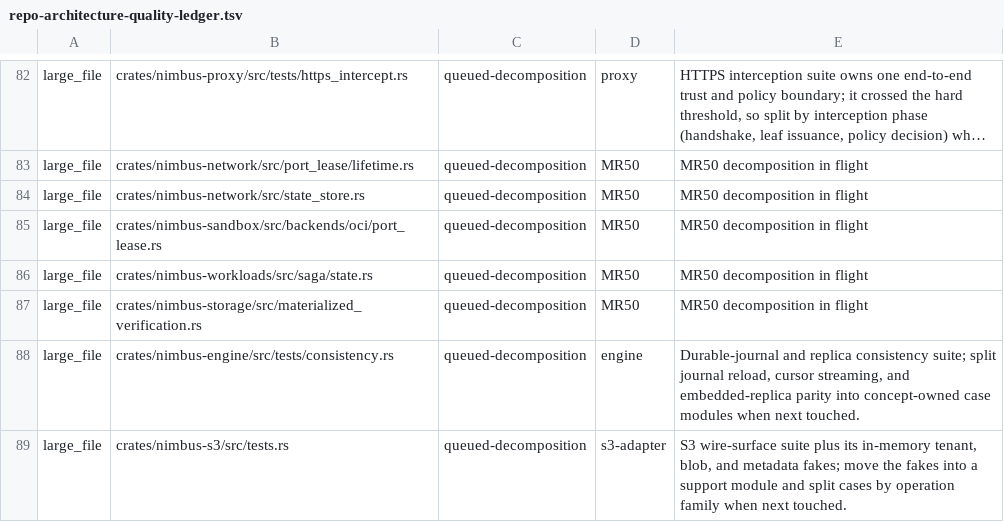
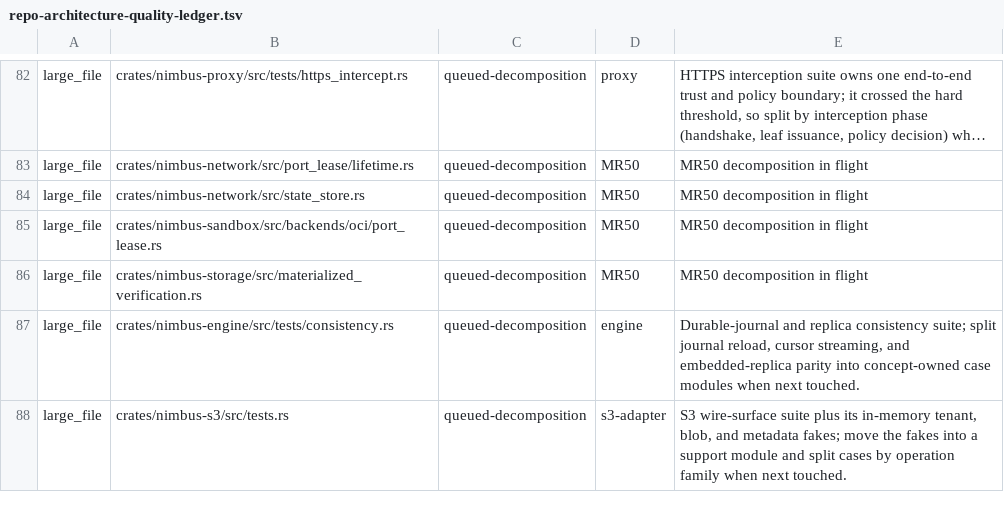
Before and after one commit to nimbus/nimbus, a TSV file: scripts/repo-architecture-quality-ledger.tsv, drawn as a sheet; only a part is shown, gaps mark what is left out; long unchanged cells end in …; the diff names each change by its address in the sheet, - before the commit and + after, or states it on an @@ line.

Commit message:
refactor(workloads): split saga phase-detail invariants and intent succession
Move the phase graph and phase-detail validation, and intent succession with
its successor validators, into concept-owned children of the saga state
module. They follow the existing provision, restart, and teardown state
children. Behavior is unchanged.

```diff
--- a/scripts/repo-architecture-quality-ledger.tsv
+++ b/scripts/repo-architecture-quality-ledger.tsv
-row 86: large_file | crates/nimbus-workloads/src/saga/state.rs | queued-decomposition | MR50 | MR50 decomposition in flight
```
Also changed, not shown: 3 other files.
